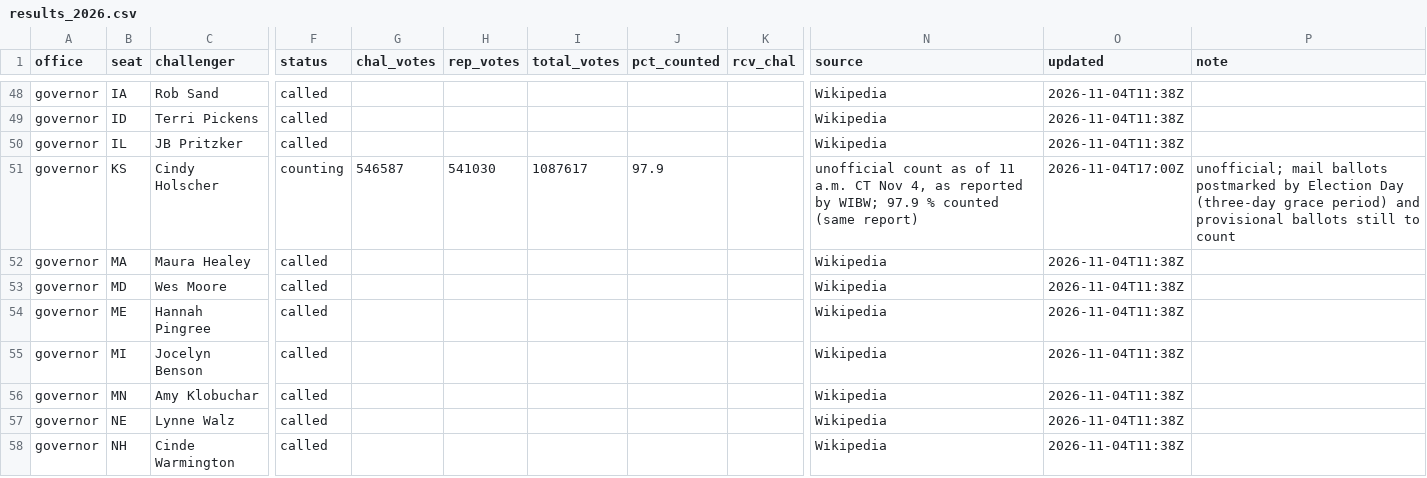
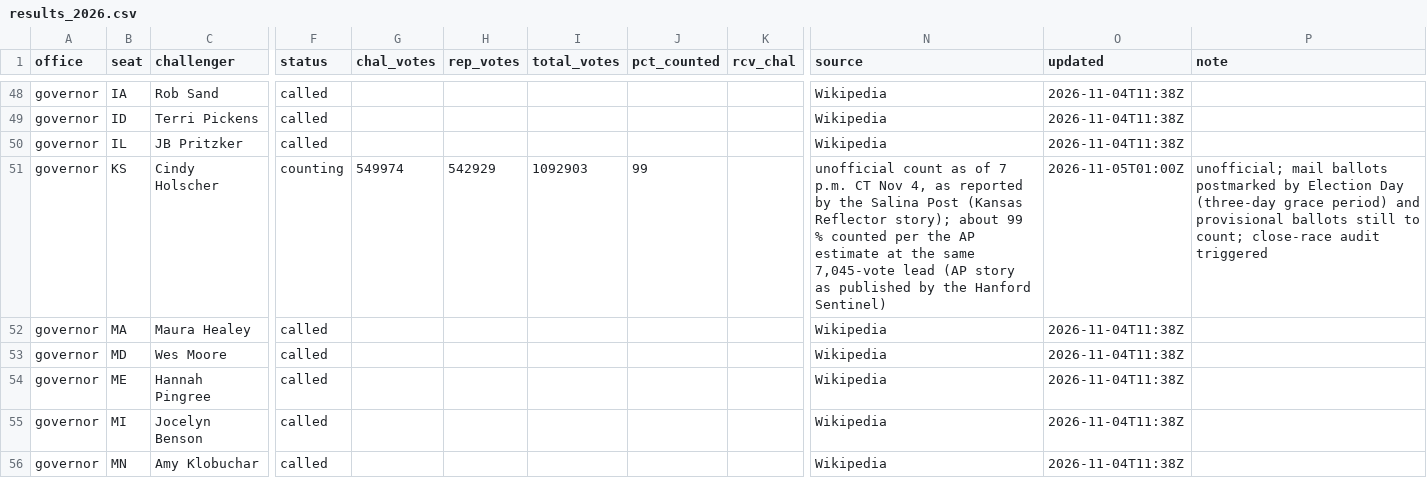
Before and after one commit to scorvec/midterms-2026, a CSV file: data/results/results_2026.csv, drawn as a sheet; only a part is shown, gaps mark what is left out; the shorter side is filled out with more unchanged rows; the diff names each change by its address in the sheet, - before the commit and + after, or states it on an @@ line.

```diff
--- a/data/results/results_2026.csv
+++ b/data/results/results_2026.csv
-G51 (chal_votes): 546587
+G51 (chal_votes): 549974
-H51 (rep_votes): 541030
+H51 (rep_votes): 542929
-I51 (total_votes): 1087617
+I51 (total_votes): 1092903
-J51 (pct_counted): 97.9
+J51 (pct_counted): 99
-N51 (source): …as of 11 a.m. CT Nov 4, as reported by WIBW; 97.9 % counted (same report)
+N51 (source): …as of 7 p.m. CT Nov 4, as reported by the Salina Post (Kansas Reflector story); about 99 % counted per the AP estimate at the same 7,045-vote lead (AP story as published by the Hanford Sentinel)
-O51 (updated): 2026-11-04T17:00Z
+O51 (updated): 2026-11-05T01:00Z
-P51 (note): …still to count
+P51 (note): …still to count; close-race audit triggered
```
